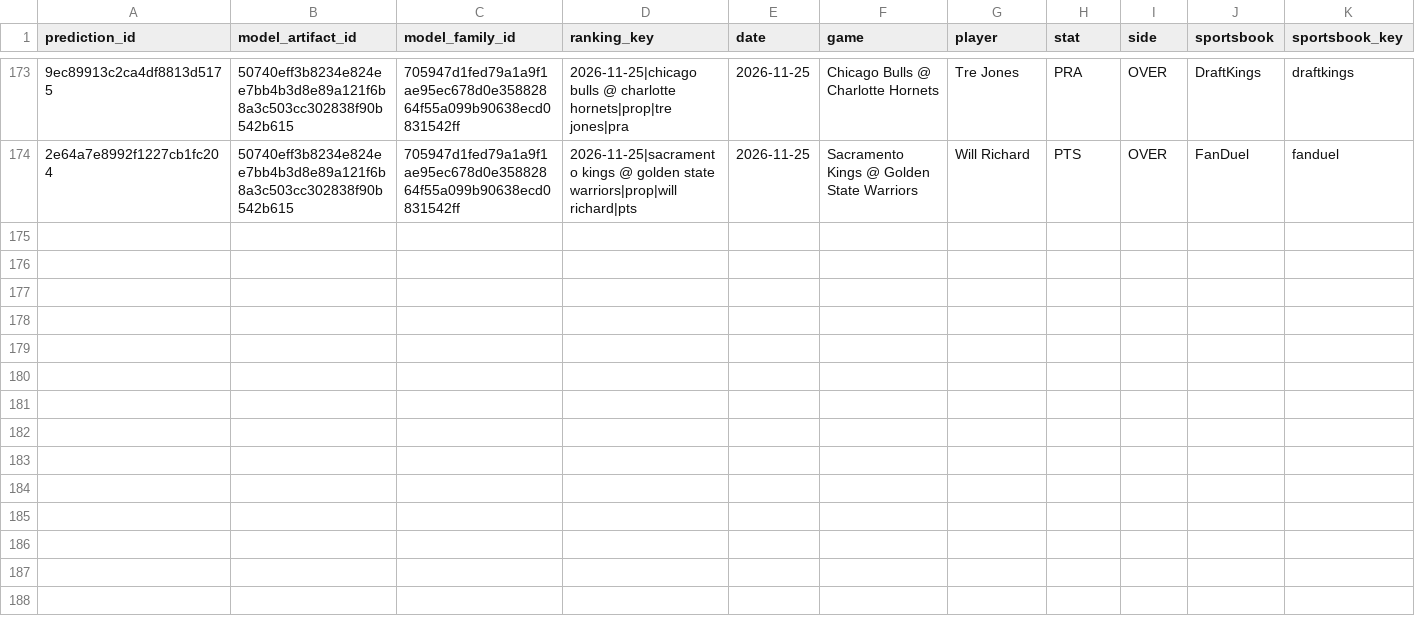
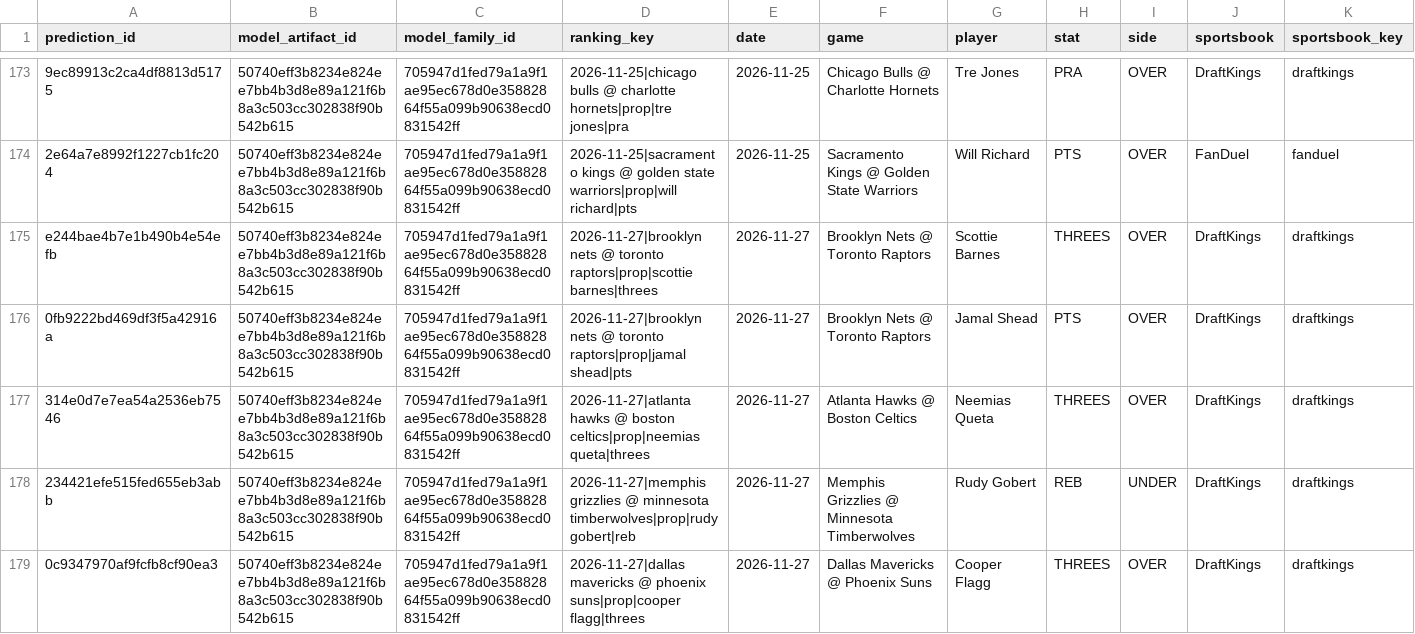
Before and after one commit to bigtyme2k3/Nba-model, a CSV file: data/tracking/nba_prop_clv.csv, drawn as a sheet; only a part is shown, gaps mark what is left out; rows hold the shown columns only; the diff covers the shown part only; the diff names each change by its address in the sheet, - before the commit and + after, or states it on an @@ line.

```diff
--- a/data/tracking/nba_prop_clv.csv
+++ b/data/tracking/nba_prop_clv.csv
+row 175: e244bae4b7e1b490b4e54efb | 50740eff3b8234e824ee7bb4b3d8e89a121f6b8a3c503cc302838f90b542b615 | 705947d1fed79a1a9f1ae95ec678d0e35882864f55a099b90638ecd0831542ff | 2026-11-27|brooklyn nets @ toronto raptors|prop|scottie barnes|threes | 2026-11-27 | Brooklyn Nets @ Toronto Raptors | Scottie Barnes | THREES | OVER | DraftKings | draftkings
+row 176: 0fb9222bd469df3f5a42916a | 50740eff3b8234e824ee7bb4b3d8e89a121f6b8a3c503cc302838f90b542b615 | 705947d1fed79a1a9f1ae95ec678d0e35882864f55a099b90638ecd0831542ff | 2026-11-27|brooklyn nets @ toronto raptors|prop|jamal shead|pts | 2026-11-27 | Brooklyn Nets @ Toronto Raptors | Jamal Shead | PTS | OVER | DraftKings | draftkings
+row 177: 314e0d7e7ea54a2536eb7546 | 50740eff3b8234e824ee7bb4b3d8e89a121f6b8a3c503cc302838f90b542b615 | 705947d1fed79a1a9f1ae95ec678d0e35882864f55a099b90638ecd0831542ff | 2026-11-27|atlanta hawks @ boston celtics|prop|neemias queta|threes | 2026-11-27 | Atlanta Hawks @ Boston Celtics | Neemias Queta | THREES | OVER | DraftKings | draftkings
+row 178: 234421efe515fed655eb3abb | 50740eff3b8234e824ee7bb4b3d8e89a121f6b8a3c503cc302838f90b542b615 | 705947d1fed79a1a9f1ae95ec678d0e35882864f55a099b90638ecd0831542ff | 2026-11-27|memphis grizzlies @ minnesota timberwolves|prop|rudy gobert|reb | 2026-11-27 | Memphis Grizzlies @ Minnesota Timberwolves | Rudy Gobert | REB | UNDER | DraftKings | draftkings
+row 179: 0c9347970af9fcfb8cf90ea3 | 50740eff3b8234e824ee7bb4b3d8e89a121f6b8a3c503cc302838f90b542b615 | 705947d1fed79a1a9f1ae95ec678d0e35882864f55a099b90638ecd0831542ff | 2026-11-27|dallas mavericks @ phoenix suns|prop|cooper flagg|threes | 2026-11-27 | Dallas Mavericks @ Phoenix Suns | Cooper Flagg | THREES | OVER | DraftKings | draftkings
```
Also changed, not shown: 5 added rows elsewhere in this file, data/raw/scores.csv, data/raw/scores_2026-10-29.csv, 17 other files.
